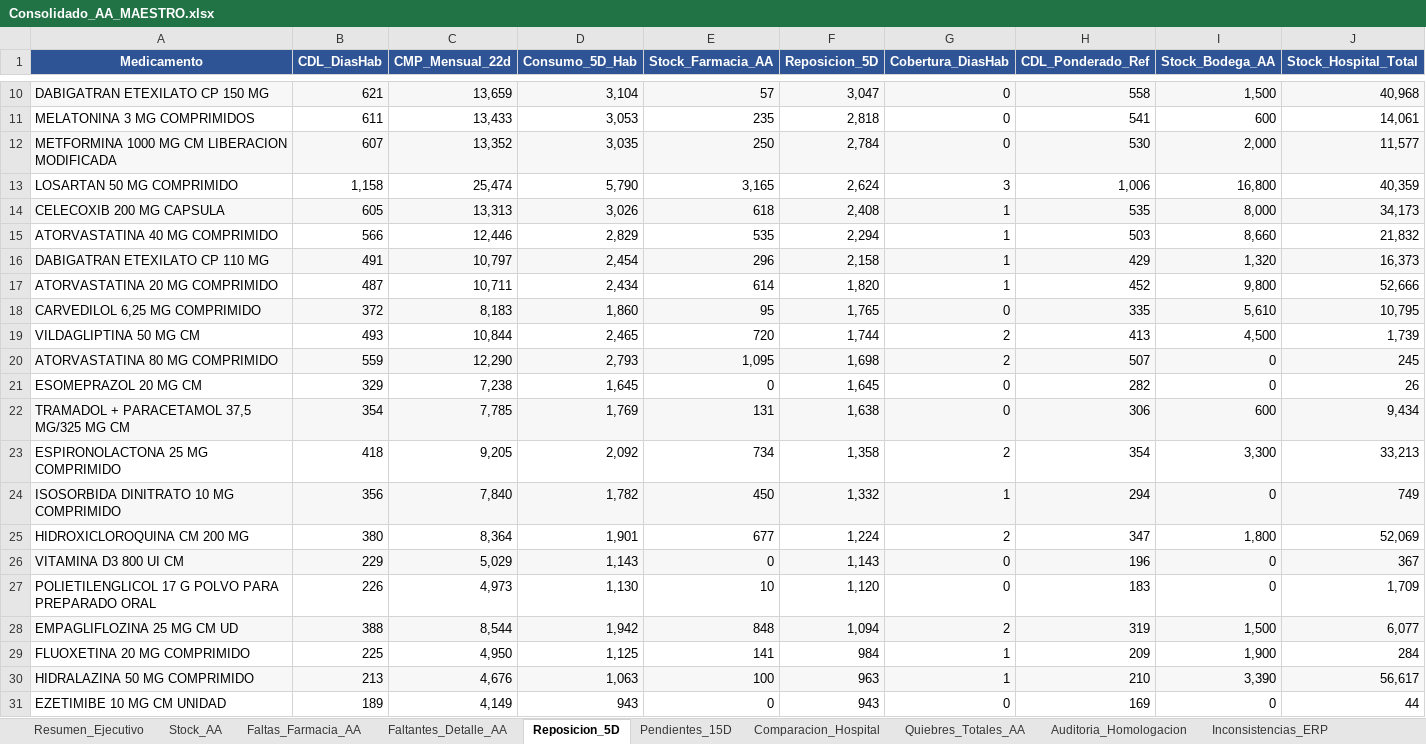
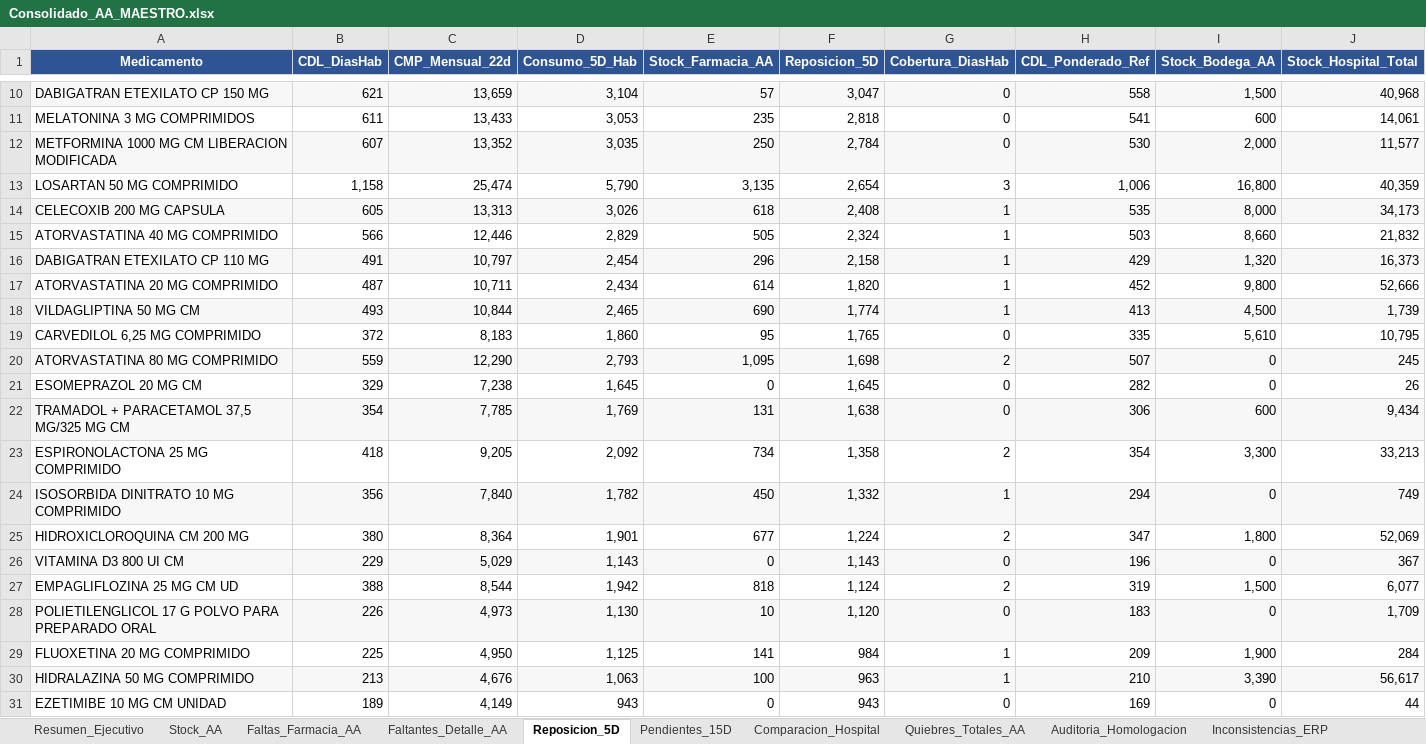
Before and after one commit to danielalfonsocc-rgb/maestro-aa-farmacia, an Excel workbook: Consolidado_AA_MAESTRO.xlsx, sheet Reposicion_5D, drawn as a sheet; only a part is shown, gaps mark what is left out; values as stored, in another font and other column widths than the file's, no borders; removed rows and columns are numbered as before the commit, all else as after; rows hold the shown columns only; the diff covers the shown part only; the diff names each change by its address in the sheet, - before the commit and + after, or states it on an @@ line.

```diff
--- a/Consolidado_AA_MAESTRO.xlsx (sheet Reposicion_5D)
+++ b/Consolidado_AA_MAESTRO.xlsx (sheet Reposicion_5D)
-E13 (Stock_Farmacia_AA): 3,165
+E13 (Stock_Farmacia_AA): 3,135
-F13 (Reposicion_5D): 2,624
+F13 (Reposicion_5D): 2,654
-E15 (Stock_Farmacia_AA): 535
+E15 (Stock_Farmacia_AA): 505
-F15 (Reposicion_5D): 2,294
+F15 (Reposicion_5D): 2,324
+row 18: VILDAGLIPTINA 50 MG CM | 493 | 10,844 | 2,465 | 690 | 1,774 | 1 | 413 | 4,500 | 1,739
-A19:J19 fill: #F7F7F7
+A19:J19 fill: none
-row 19: VILDAGLIPTINA 50 MG CM | 493 | 10,844 | 2,465 | 720 | 1,744 | 2 | 413 | 4,500 | 1,739
+row 27: EMPAGLIFLOZINA 25 MG CM UD | 388 | 8,544 | 1,942 | 818 | 1,124 | 2 | 319 | 1,500 | 6,077
-A28:J28 fill: none
+A28:J28 fill: #F7F7F7
-row 28: EMPAGLIFLOZINA 25 MG CM UD | 388 | 8,544 | 1,942 | 848 | 1,094 | 2 | 319 | 1,500 | 6,077
```
Also changed, not shown: cell formats elsewhere in this sheet, sheet Auditoria_Homologacion, sheet SGLI_Estres, sheet Stock_AA, sheet Comparacion_Hospital, sheet Consumo_Mensual, sheet Tendencia_Semanal, 5 more sheets, Resumen_Pedidos_AA.xlsx.
